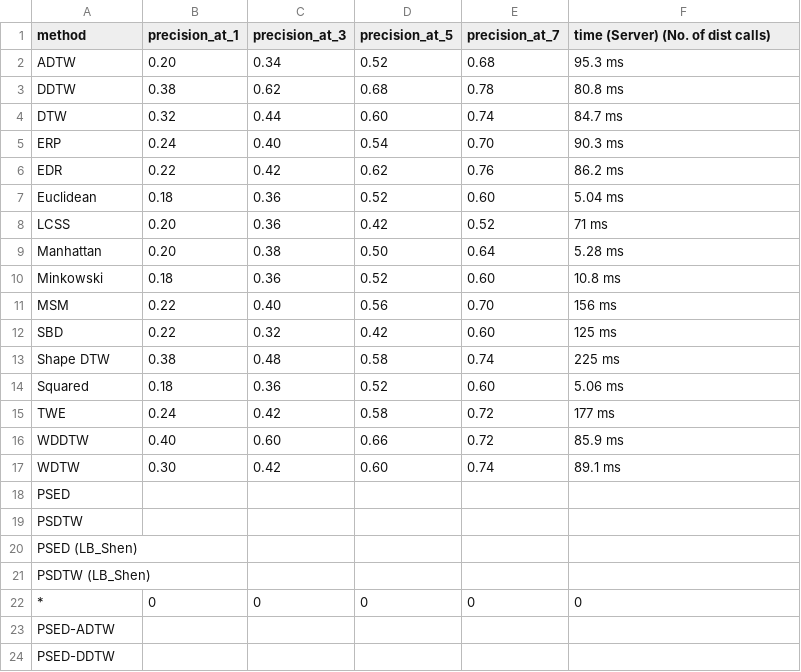
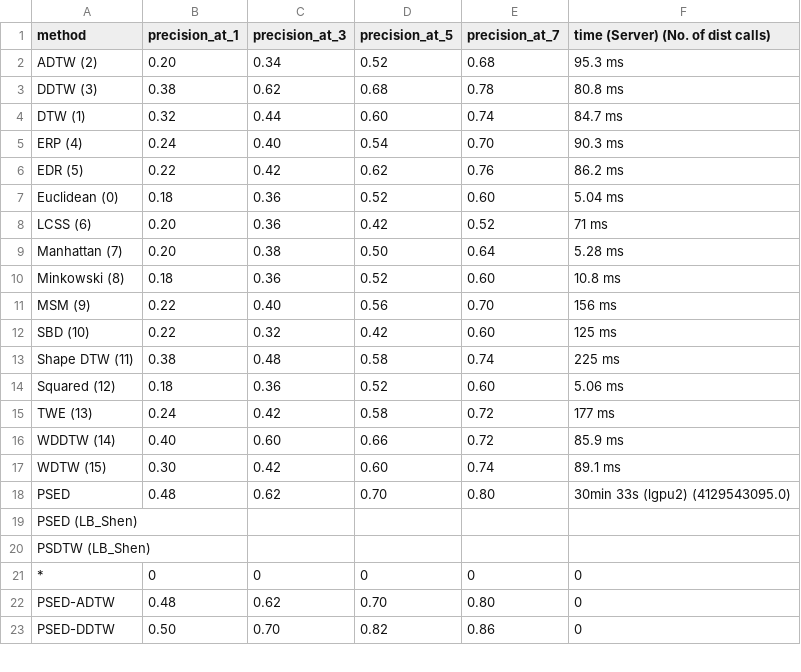
Before and after one commit to cyuab/k-scaling-factor-dtw, a CSV file: results/GunPoint_ps_P_3_l_2.0_len_150/X_train_ps_norm.csv, drawn as a sheet; only a part is shown; the diff covers the shown part only.

```diff
--- a/results/GunPoint_ps_P_3_l_2.0_len_150/X_train_ps_norm.csv
+++ b/results/GunPoint_ps_P_3_l_2.0_len_150/X_train_ps_norm.csv
@@ -1,20 +1,19 @@
 method, precision_at_1, precision_at_3, precision_at_5, precision_at_7, time (Server) (No. of dist calls)
-ADTW, 0.20, 0.34, 0.52, 0.68, 95.3 ms
-DDTW, 0.38, 0.62, 0.68, 0.78, 80.8 ms
-DTW, 0.32, 0.44, 0.60, 0.74, 84.7 ms
-ERP, 0.24, 0.40, 0.54, 0.70, 90.3 ms
-EDR, 0.22, 0.42, 0.62, 0.76, 86.2 ms
-Euclidean, 0.18, 0.36, 0.52, 0.60, 5.04 ms
-LCSS, 0.20, 0.36, 0.42, 0.52, 71 ms
-Manhattan, 0.20, 0.38, 0.50, 0.64, 5.28 ms
-Minkowski, 0.18, 0.36, 0.52, 0.60, 10.8 ms
-MSM, 0.22, 0.40, 0.56, 0.70, 156 ms
-SBD, 0.22, 0.32, 0.42, 0.60, 125 ms
-Shape DTW, 0.38, 0.48, 0.58, 0.74, 225 ms
-Squared, 0.18, 0.36, 0.52, 0.60, 5.06 ms
-TWE, 0.24, 0.42, 0.58, 0.72, 177 ms
-WDDTW, 0.40, 0.60, 0.66, 0.72, 85.9 ms
-WDTW, 0.30, 0.42, 0.60, 0.74, 89.1 ms
-PSED
-PSDTW
+ADTW (2), 0.20, 0.34, 0.52, 0.68, 95.3 ms
+DDTW (3), 0.38, 0.62, 0.68, 0.78, 80.8 ms
+DTW (1), 0.32, 0.44, 0.60, 0.74, 84.7 ms
+ERP (4), 0.24, 0.40, 0.54, 0.70, 90.3 ms
+EDR (5), 0.22, 0.42, 0.62, 0.76, 86.2 ms
+Euclidean (0), 0.18, 0.36, 0.52, 0.60, 5.04 ms
+LCSS (6), 0.20, 0.36, 0.42, 0.52, 71 ms
+Manhattan (7), 0.20, 0.38, 0.50, 0.64, 5.28 ms
+Minkowski (8), 0.18, 0.36, 0.52, 0.60, 10.8 ms
+MSM (9), 0.22, 0.40, 0.56, 0.70, 156 ms
+SBD (10), 0.22, 0.32, 0.42, 0.60, 125 ms
+Shape DTW (11), 0.38, 0.48, 0.58, 0.74, 225 ms
+Squared (12), 0.18, 0.36, 0.52, 0.60, 5.06 ms
+TWE (13), 0.24, 0.42, 0.58, 0.72, 177 ms
+WDDTW (14), 0.40, 0.60, 0.66, 0.72, 85.9 ms
+WDTW (15), 0.30, 0.42, 0.60, 0.74, 89.1 ms
+PSED, 0.48, 0.62, 0.70, 0.80, 30min 33s (lgpu2) (4129543095.0)
 PSED (LB_Shen)
@@ -22,3 +21,3 @@ PSDTW (LB_Shen)
 *, 0, 0, 0, 0, 0
-PSED-ADTW,
-PSED-DDTW,
+PSED-ADTW, 0.48, 0.62, 0.70, 0.80, 0
+PSED-DDTW, 0.50, 0.70, 0.82, 0.86, 0
```
Also changed, not shown: 13 removed rows and 70 edited cells elsewhere in this file, results/GunPoint_ps_P_3_l_2.0_len_150/X_train_ps_noise_norm.csv, 3 other files.
